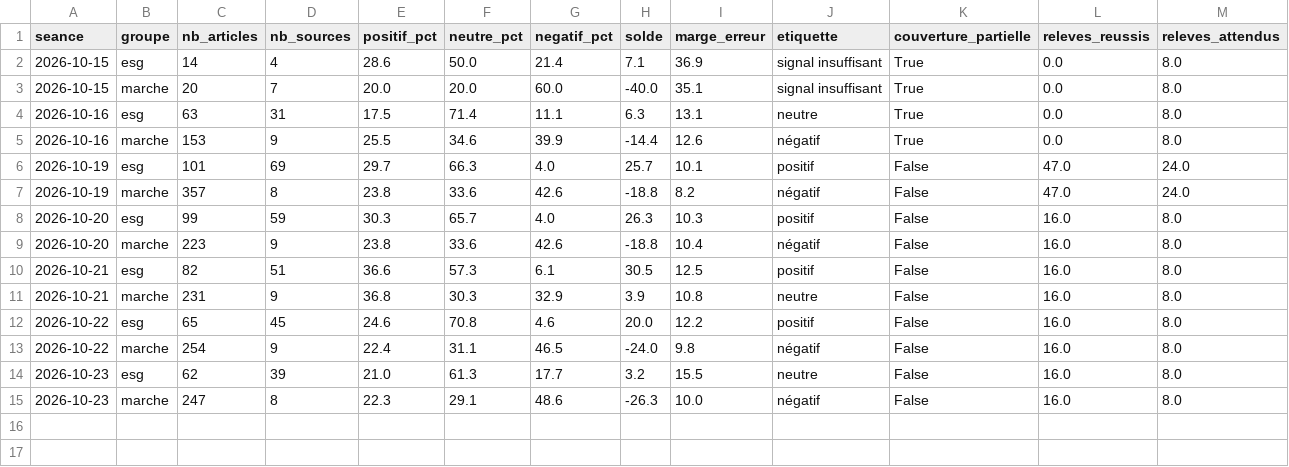
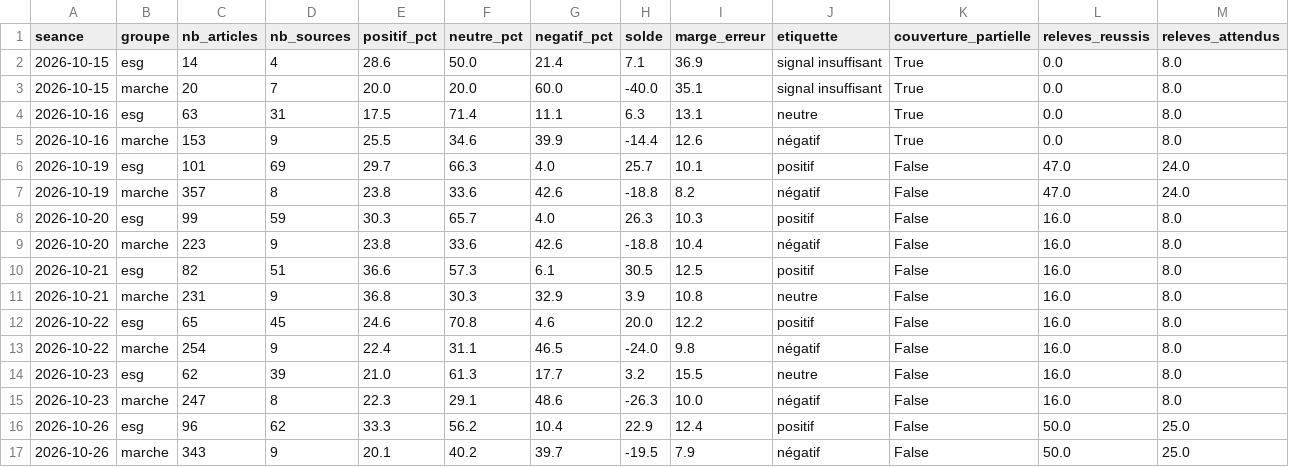
Before and after one commit to Gaaabbb444/contrepoint, a CSV file: data/sentiment_quotidien.csv, drawn as a sheet; only a part is shown; rows hold the shown columns only; the diff names each change by its address in the sheet, - before the commit and + after, or states it on an @@ line.

```diff
--- a/data/sentiment_quotidien.csv
+++ b/data/sentiment_quotidien.csv
+row 16: 2026-10-26 | esg | 96 | 62 | 33.3 | 56.2 | 10.4 | 22.9 | 12.4 | positif | False | 50.0 | 25.0
+row 17: 2026-10-26 | marche | 343 | 9 | 20.1 | 40.2 | 39.7 | -19.5 | 7.9 | négatif | False | 50.0 | 25.0
```
Also changed, not shown: data/journal_execution.csv, 8 other files.
